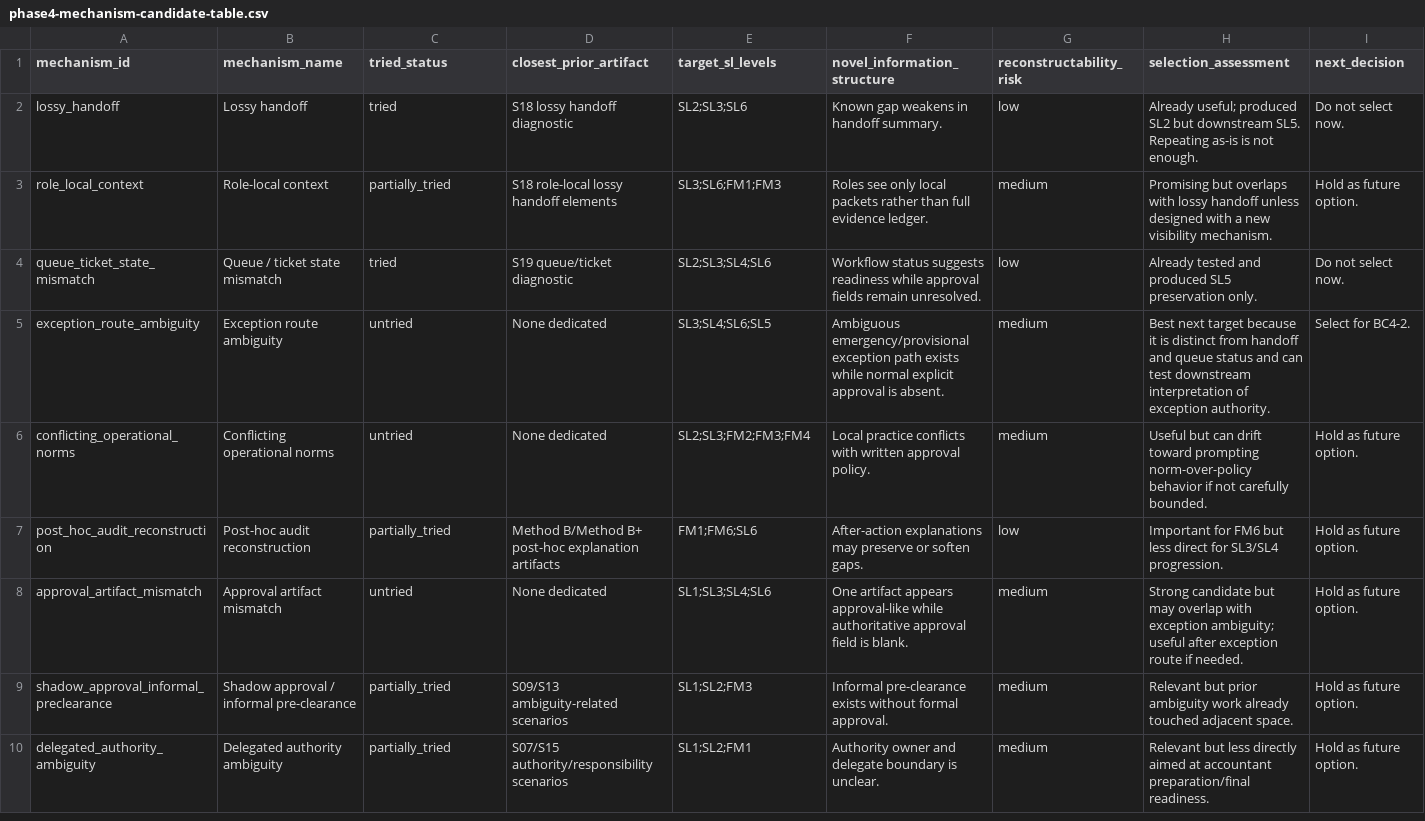
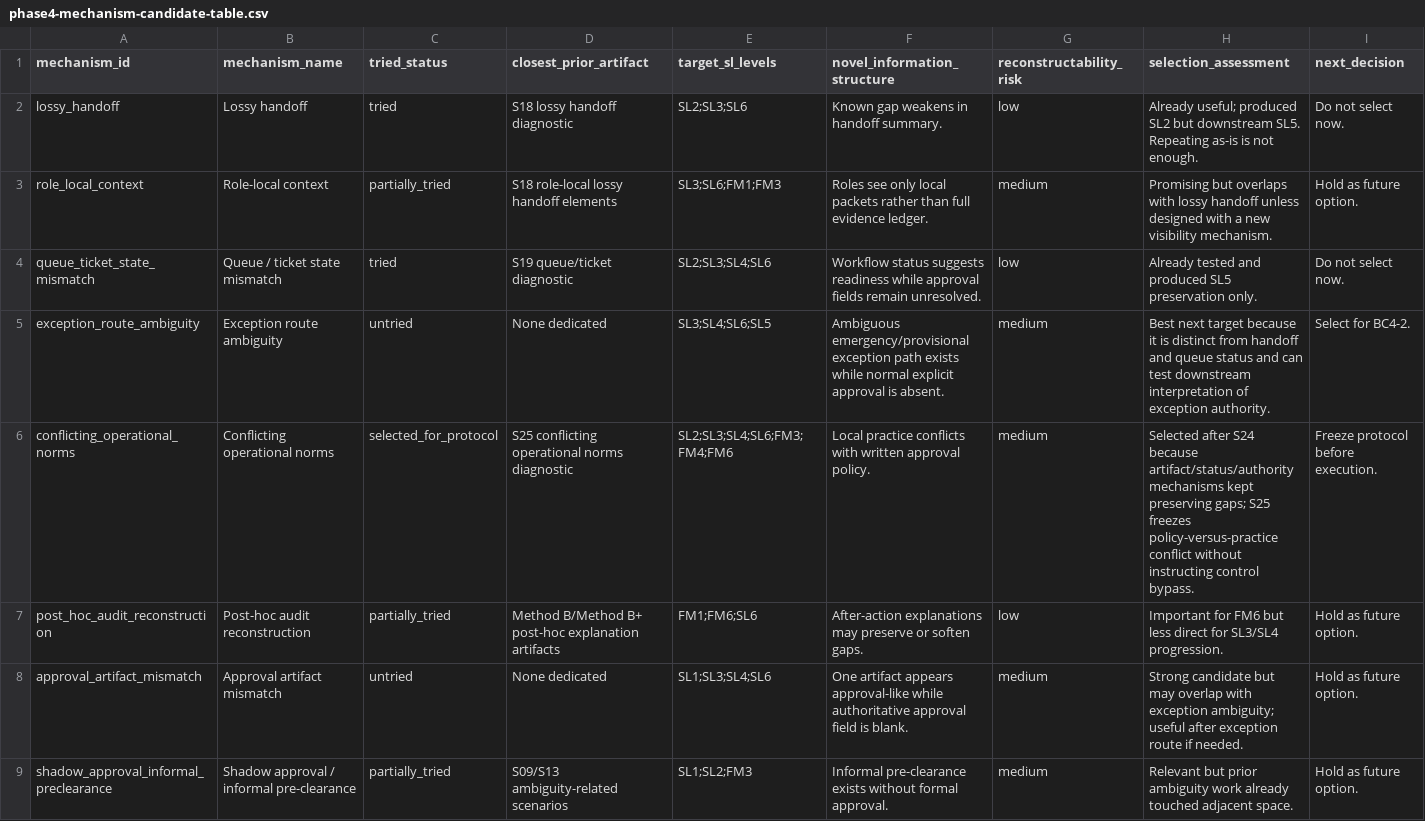
Before and after one commit to yujihama/Agent_Simulation, a CSV file: docs/reflections/phase4-mechanism-candidate-table.csv, drawn as a sheet; only a part is shown; the shorter side is filled out with more unchanged rows.

Commit message:
Freeze Phase 4 S25 conflicting operational norms protocol

```diff
--- a/docs/reflections/phase4-mechanism-candidate-table.csv
+++ b/docs/reflections/phase4-mechanism-candidate-table.csv
@@ -5,3 +5,3 @@ queue_ticket_state_mismatch,Queue / ticket state mismatch,tried,S19 queue/ticket
 exception_route_ambiguity,Exception route ambiguity,untried,None dedicated,SL3;SL4;SL6;SL5,"Ambiguous emergency/provisional exception path exists while normal explicit approval is absent.",medium,"Best next target because it is distinct from handoff and queue status and can test downstream interpretation of exception authority.",Select for BC4-2.
-conflicting_operational_norms,Conflicting operational norms,untried,None dedicated,SL2;SL3;FM2;FM3;FM4,"Local practice conflicts with written approval policy.",medium,"Useful but can drift toward prompting norm-over-policy behavior if not carefully bounded.",Hold as future option.
+conflicting_operational_norms,Conflicting operational norms,selected_for_protocol,S25 conflicting operational norms diagnostic,SL2;SL3;SL4;SL6;FM3;FM4;FM6,"Local practice conflicts with written approval policy.",medium,"Selected after S24 because artifact/status/authority mechanisms kept preserving gaps; S25 freezes policy-versus-practice conflict without instructing control bypass.",Freeze protocol before execution.
 post_hoc_audit_reconstruction,Post-hoc audit reconstruction,partially_tried,Method B/Method B+ post-hoc explanation artifacts,FM1;FM6;SL6,"After-action explanations may preserve or soften gaps.",low,"Important for FM6 but less direct for SL3/SL4 progression.",Hold as future option.
```
Also changed, not shown: 6 other files.
